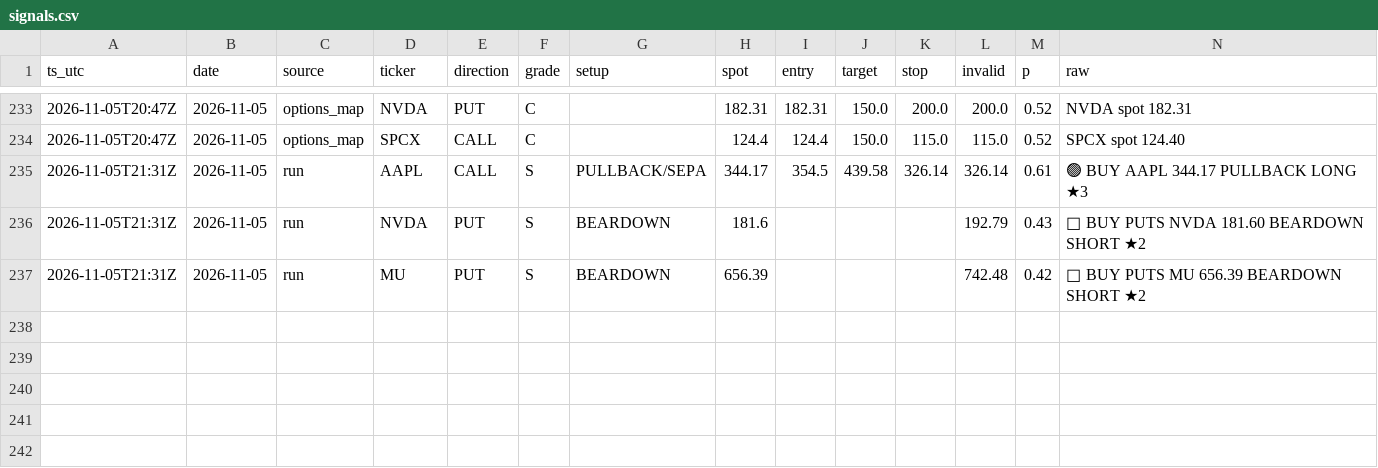
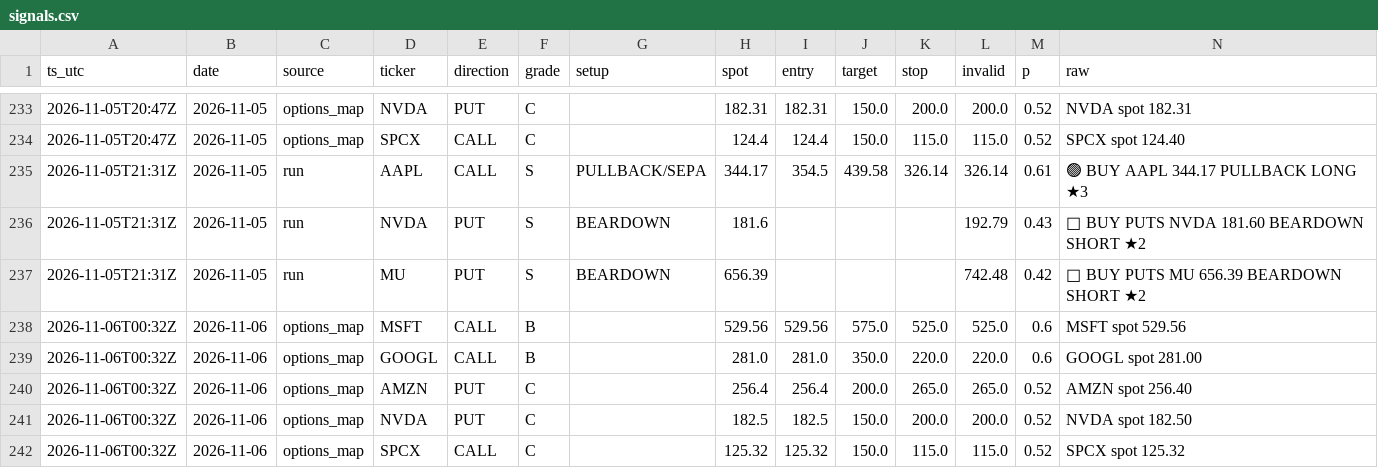
Before and after one commit to dincerorc-rgb/OptScan-1, a CSV file: state/signals.csv, drawn as a sheet; only a part is shown, gaps mark what is left out; the diff names each change by its address in the sheet, - before the commit and + after, or states it on an @@ line.

Commit message:
calib: log signals [skip ci]

```diff
--- a/state/signals.csv
+++ b/state/signals.csv
+row 238: 2026-11-06T00:32Z | 2026-11-06 | options_map | MSFT | CALL | B |  | 529.56 | 529.56 | 575.0 | 525.0 | 525.0 | 0.6 | MSFT spot 529.56
+row 239: 2026-11-06T00:32Z | 2026-11-06 | options_map | GOOGL | CALL | B |  | 281.0 | 281.0 | 350.0 | 220.0 | 220.0 | 0.6 | GOOGL spot 281.00
+row 240: 2026-11-06T00:32Z | 2026-11-06 | options_map | AMZN | PUT | C |  | 256.4 | 256.4 | 200.0 | 265.0 | 265.0 | 0.52 | AMZN spot 256.40
+row 241: 2026-11-06T00:32Z | 2026-11-06 | options_map | NVDA | PUT | C |  | 182.5 | 182.5 | 150.0 | 200.0 | 200.0 | 0.52 | NVDA spot 182.50
+row 242: 2026-11-06T00:32Z | 2026-11-06 | options_map | SPCX | CALL | C |  | 125.32 | 125.32 | 150.0 | 115.0 | 115.0 | 0.52 | SPCX spot 125.32
```
